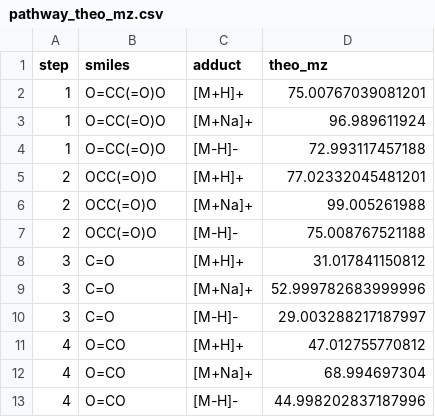
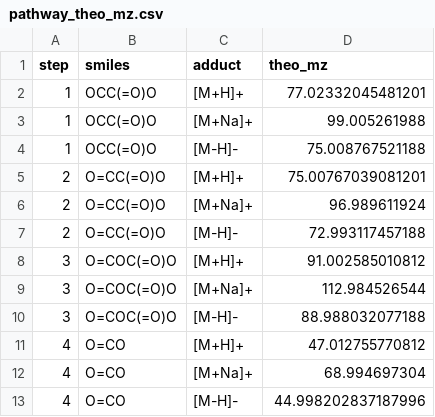
Before and after one commit to Xingxing0627/metab-pathway-ml-starter, a CSV file: reports/pathway_theo_mz.csv, drawn as a sheet.

```diff
--- a/reports/pathway_theo_mz.csv
+++ b/reports/pathway_theo_mz.csv
@@ -1,11 +1,11 @@
 step,smiles,adduct,theo_mz
-1,O=CC(=O)O,[M+H]+,75.00767039081201
-1,O=CC(=O)O,[M+Na]+,96.989611924
-1,O=CC(=O)O,[M-H]-,72.993117457188
-2,OCC(=O)O,[M+H]+,77.02332045481201
-2,OCC(=O)O,[M+Na]+,99.005261988
-2,OCC(=O)O,[M-H]-,75.008767521188
-3,C=O,[M+H]+,31.017841150812
-3,C=O,[M+Na]+,52.999782683999996
-3,C=O,[M-H]-,29.003288217187997
+1,OCC(=O)O,[M+H]+,77.02332045481201
+1,OCC(=O)O,[M+Na]+,99.005261988
+1,OCC(=O)O,[M-H]-,75.008767521188
+2,O=CC(=O)O,[M+H]+,75.00767039081201
+2,O=CC(=O)O,[M+Na]+,96.989611924
+2,O=CC(=O)O,[M-H]-,72.993117457188
+3,O=COC(=O)O,[M+H]+,91.002585010812
+3,O=COC(=O)O,[M+Na]+,112.984526544
+3,O=COC(=O)O,[M-H]-,88.988032077188
 4,O=CO,[M+H]+,47.012755770812
```
Also changed, not shown: 3 other files.
